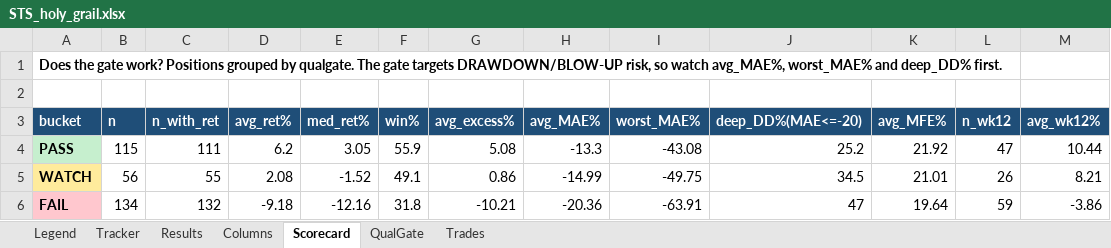
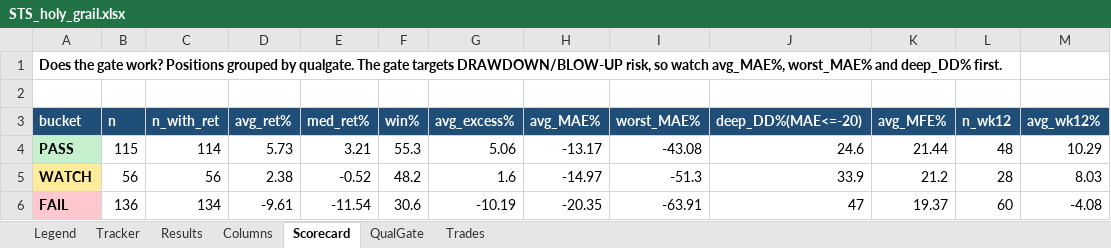
Before and after one commit to gjv-81/slowswing, an Excel workbook: STS_holy_grail.xlsx, sheet Scorecard, drawn as a sheet; only a part is shown; values as stored, in another font and other column widths than the file's, no borders; the diff covers the shown part only; the diff names each change by its address in the sheet, - before the commit and + after, or states it on an @@ line.

```diff
--- a/STS_holy_grail.xlsx (sheet Scorecard)
+++ b/STS_holy_grail.xlsx (sheet Scorecard)
-C4 (n_with_ret): 111
+C4 (n_with_ret): 114
-D4 (avg_ret%): 6.2
+D4 (avg_ret%): 5.73
-E4 (med_ret%): 3.05
+E4 (med_ret%): 3.21
-F4 (win%): 55.9
+F4 (win%): 55.3
-G4 (avg_excess%): 5.08
+G4 (avg_excess%): 5.06
-H4 (avg_MAE%): -13.3
+H4 (avg_MAE%): -13.17
-J4 (deep_DD%(MAE<=-20)): 25.2
+J4 (deep_DD%(MAE<=-20)): 24.6
-K4 (avg_MFE%): 21.92
+K4 (avg_MFE%): 21.44
-L4 (n_wk12): 47
+L4 (n_wk12): 48
-M4 (avg_wk12%): 10.44
+M4 (avg_wk12%): 10.29
-C5 (n_with_ret): 55
+C5 (n_with_ret): 56
-D5 (avg_ret%): 2.08
+D5 (avg_ret%): 2.38
-E5 (med_ret%): -1.52
+E5 (med_ret%): -0.52
-F5 (win%): 49.1
+F5 (win%): 48.2
-G5 (avg_excess%): 0.86
+G5 (avg_excess%): 1.6
-H5 (avg_MAE%): -14.99
+H5 (avg_MAE%): -14.97
-I5 (worst_MAE%): -49.75
+I5 (worst_MAE%): -51.3
-J5 (deep_DD%(MAE<=-20)): 34.5
+J5 (deep_DD%(MAE<=-20)): 33.9
-K5 (avg_MFE%): 21.01
+K5 (avg_MFE%): 21.2
-L5 (n_wk12): 26
+L5 (n_wk12): 28
-M5 (avg_wk12%): 8.21
+M5 (avg_wk12%): 8.03
-B6 (n): 134
+B6 (n): 136
-C6 (n_with_ret): 132
+C6 (n_with_ret): 134
-D6 (avg_ret%): -9.18
+D6 (avg_ret%): -9.61
-E6 (med_ret%): -12.16
+E6 (med_ret%): -11.54
-F6 (win%): 31.8
+F6 (win%): 30.6
-G6 (avg_excess%): -10.21
+G6 (avg_excess%): -10.19
-H6 (avg_MAE%): -20.36
+H6 (avg_MAE%): -20.35
-K6 (avg_MFE%): 19.64
+K6 (avg_MFE%): 19.37
-L6 (n_wk12): 59
+L6 (n_wk12): 60
-M6 (avg_wk12%): -3.86
+M6 (avg_wk12%): -4.08
```
Also changed, not shown: 15 edited cells elsewhere in this sheet, sheet Tracker, sheet Results, sheet Trades, sheet QualGate, sts_ml_paper_tracker.xlsx, 9 other files.
